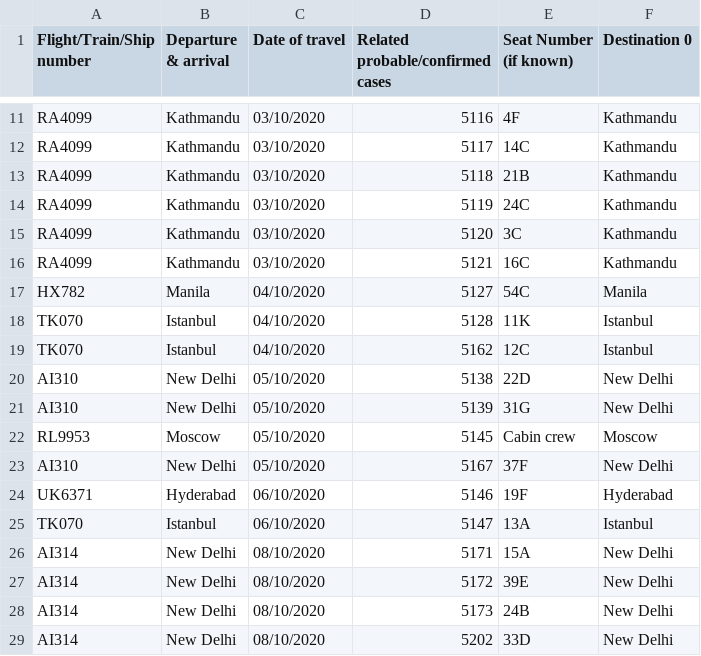
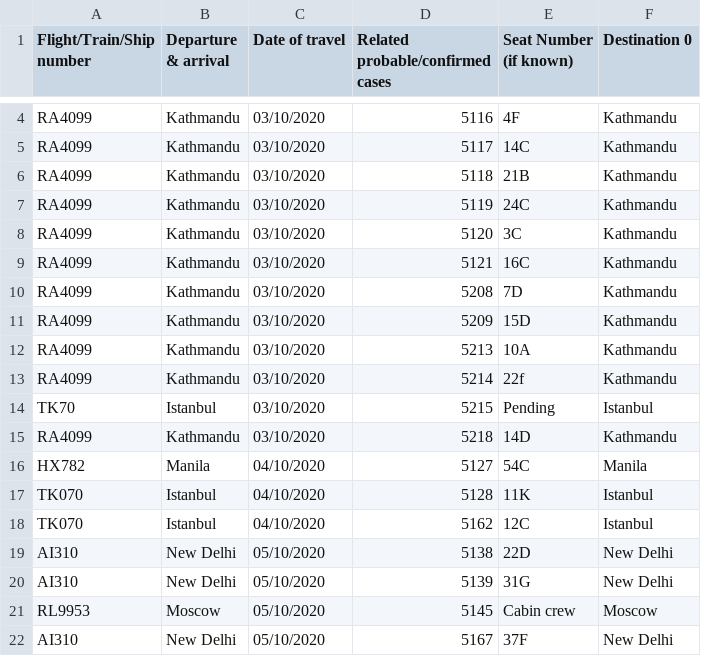
Before and after one commit to jerrypai0809/COVID_19, a CSV file: data/daily_infected_pub_trans.csv, drawn as a sheet; only a part is shown, gaps mark what is left out; the shorter side is filled out with more unchanged rows; the diff covers the shown part only; the diff names each change by its address in the sheet, - before the commit and + after, or states it on an @@ line.

```diff
--- a/data/daily_infected_pub_trans.csv
+++ b/data/daily_infected_pub_trans.csv
+row 10: RA4099 | Kathmandu | 03/10/2020 | 5208 | 7D | Kathmandu
+row 11: RA4099 | Kathmandu | 03/10/2020 | 5209 | 15D | Kathmandu
+row 12: RA4099 | Kathmandu | 03/10/2020 | 5213 | 10A | Kathmandu
+row 13: RA4099 | Kathmandu | 03/10/2020 | 5214 | 22f | Kathmandu
+row 14: TK70 | Istanbul | 03/10/2020 | 5215 | Pending | Istanbul
+row 15: RA4099 | Kathmandu | 03/10/2020 | 5218 | 14D | Kathmandu
```
Also changed, not shown: 9 added rows and 7 removed rows elsewhere in this file, data/daily_cn_cases.csv, data/daily_hk_building.csv.
